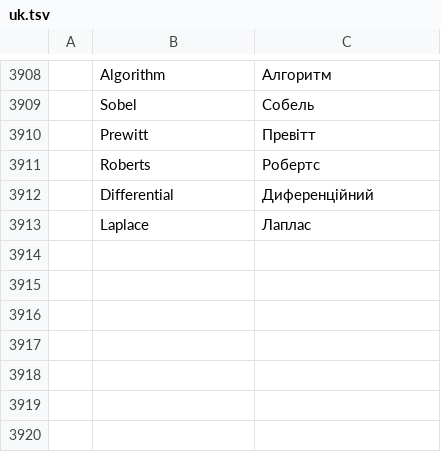
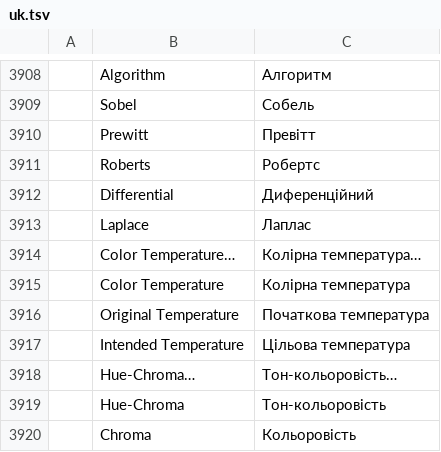
Before and after one commit to redrob-labs/redrob-canvas, a TSV file: crafts/photocraft/crates/ui-egui/src/i18n/uk.tsv, drawn as a sheet; only a part is shown, gaps mark what is left out; the diff names each change by its address in the sheet, - before the commit and + after, or states it on an @@ line.

Commit message:
feat(adjust): Color Temperature (kelvin pair) and Hue-Chroma (LCh) adjustments
Two per-pixel adjustments under Image > Adjustments, run through the filter
path like Desaturate: Color Temperature scales linear light by the ratio of
the black-body whites of an original and an intended temperature (Kang 2002
Planckian locus), and Hue-Chroma rotates hue and offsets chroma and lightness
in CIE LCh(ab). Parity rows PH-COL-002 and PH-COL-003 now full.

```diff
--- a/crafts/photocraft/crates/ui-egui/src/i18n/uk.tsv
+++ b/crafts/photocraft/crates/ui-egui/src/i18n/uk.tsv
+row 3914:  | Color Temperature… | Колірна температура…
+row 3915:  | Color Temperature | Колірна температура
+row 3916:  | Original Temperature | Початкова температура
+row 3917:  | Intended Temperature | Цільова температура
+row 3918:  | Hue-Chroma… | Тон-кольоровість…
+row 3919:  | Hue-Chroma | Тон-кольоровість
+row 3920:  | Chroma | Кольоровість
```
Also changed, not shown: crafts/photocraft/crates/ui-egui/src/i18n/el.tsv, crafts/photocraft/crates/ui-egui/src/i18n/fr.tsv, 23 other files.
